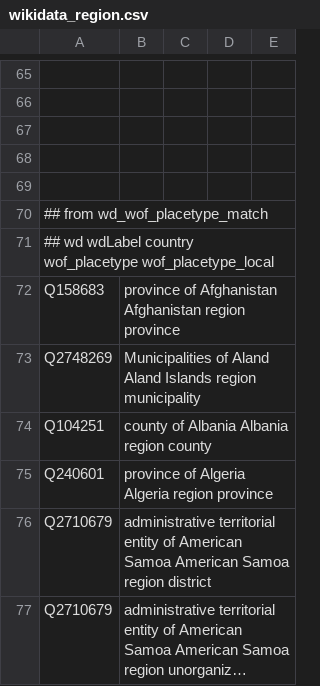
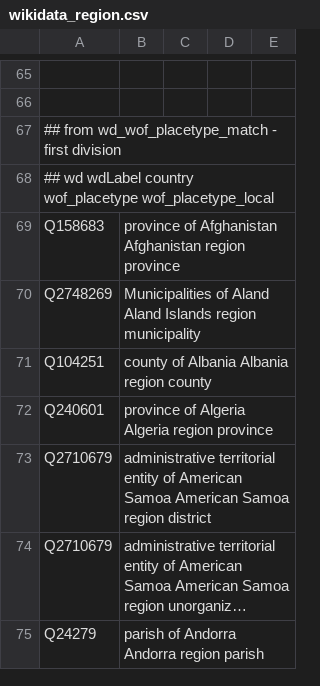
Before and after one commit to whosonfirst/concordances-whosonfirst-wikidata, a CSV file: code/wikidata_region.csv, drawn as a sheet; only a part is shown, gaps mark what is left out; the shorter side is filled out with more unchanged rows; long unchanged cells end in …; removed rows and columns are numbered as before the commit, all else as after; the diff names each change by its address in the sheet, - before the commit and + after, or states it on an @@ line.

```diff
--- a/code/wikidata_region.csv
+++ b/code/wikidata_region.csv
-row 67: (empty)
-row 68: (empty)
-row 69: (empty)
-A67: ## from wd_wof_placetype_match
+A67: ## from wd_wof_placetype_match - first division
```
Also changed, not shown: 2 other files.
